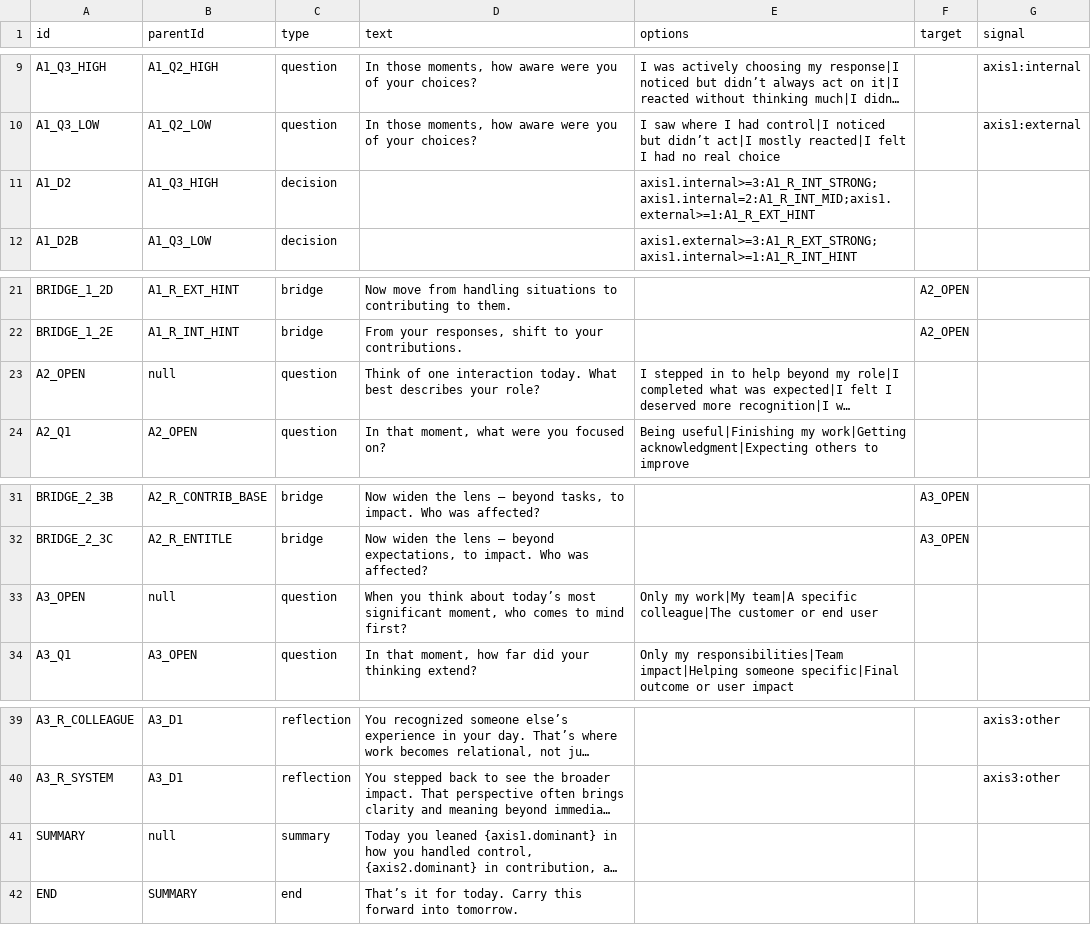
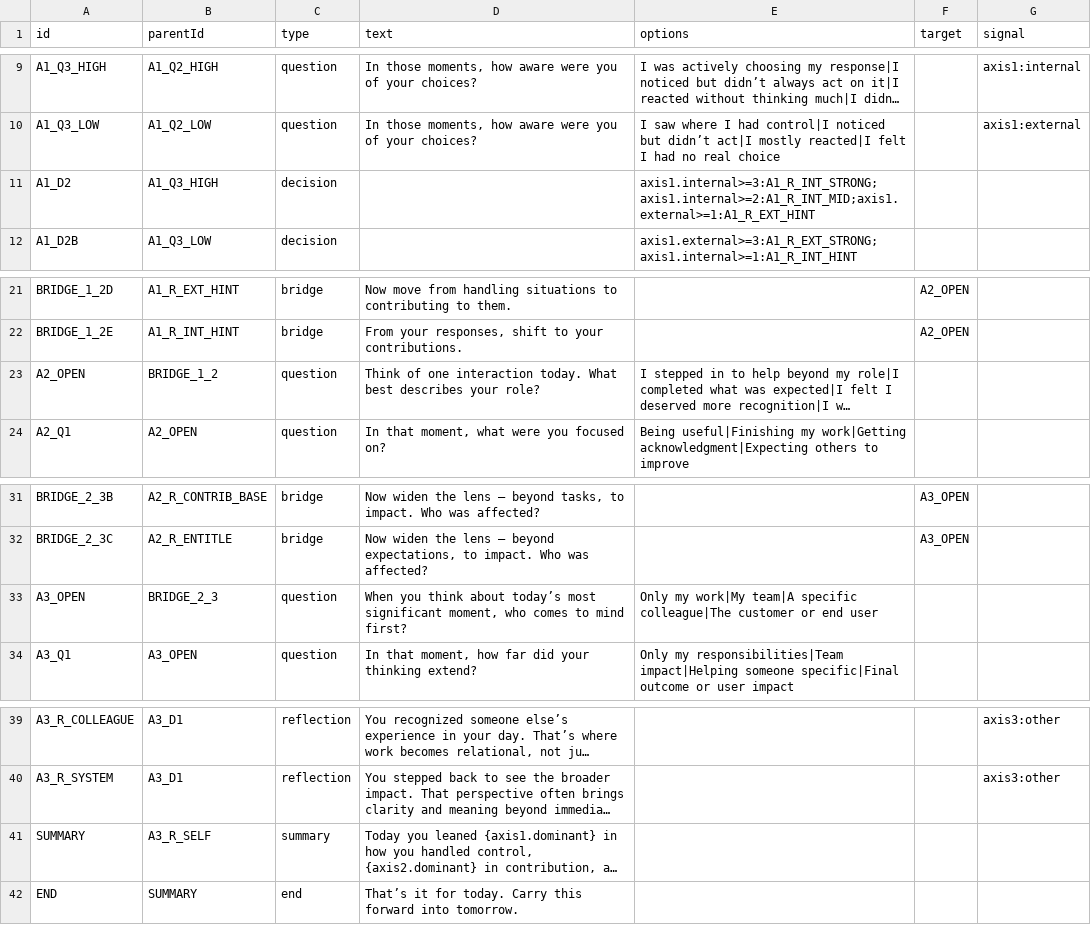
Before and after one commit to AnitejSingh/dt-reflection-tree, a TSV file: tree/reflection-tree.tsv, drawn as a sheet; only a part is shown, gaps mark what is left out; long unchanged cells end in …; the diff names each change by its address in the sheet, - before the commit and + after, or states it on an @@ line.

Commit message:
Update reflection-tree.tsv

```diff
--- a/tree/reflection-tree.tsv
+++ b/tree/reflection-tree.tsv
-E11 (options): axis1.internal>=3:A1_R_INT_STRONG;axis1.internal=2:A1_R_INT_MID;axis1.external>=1:A1_R_EXT_HINT
+E11 (options): axis1.internal>=3:A1_R_INT_STRONG;axis1.internal>=2:A1_R_INT_MID;axis1.external>=1:A1_R_EXT_HINT
-B23 (parentId): null
+B23 (parentId): BRIDGE_1_2
-B33 (parentId): null
+B33 (parentId): BRIDGE_2_3
-B41 (parentId): null
+B41 (parentId): A3_R_SELF
```
